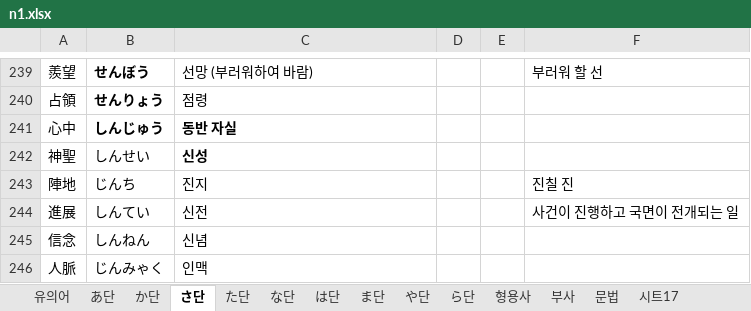
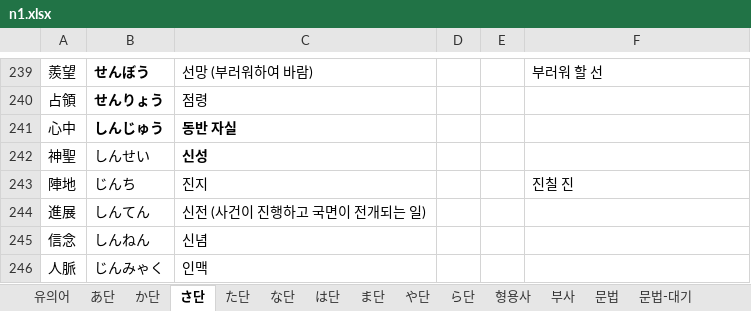
Before and after one commit to wonjongseo/toeic-voca, an Excel workbook: public/n1.xlsx, sheet さ단, drawn as a sheet; only a part is shown, gaps mark what is left out; values as stored, in another font and other column widths than the file's, no borders; charts and pictures not drawn; the diff names each change by its address in the sheet, - before the commit and + after, or states it on an @@ line.

```diff
--- a/public/n1.xlsx (sheet さ단)
+++ b/public/n1.xlsx (sheet さ단)
+sheet tab: 문법-대기
-B244: しんてい
+B244: しんてん
-C244: 신전
+C244: 신전 (사건이 진행하고 국면이 전개되는 일)
-F244: 사건이 진행하고 국면이 전개되는 일
+F244: (empty)
```
Also changed, not shown: sheet 문법, sheet た단, sheet か단, sheet や단, sheet あ단, other sheet tabs, charts or pictures, 1 other file.
